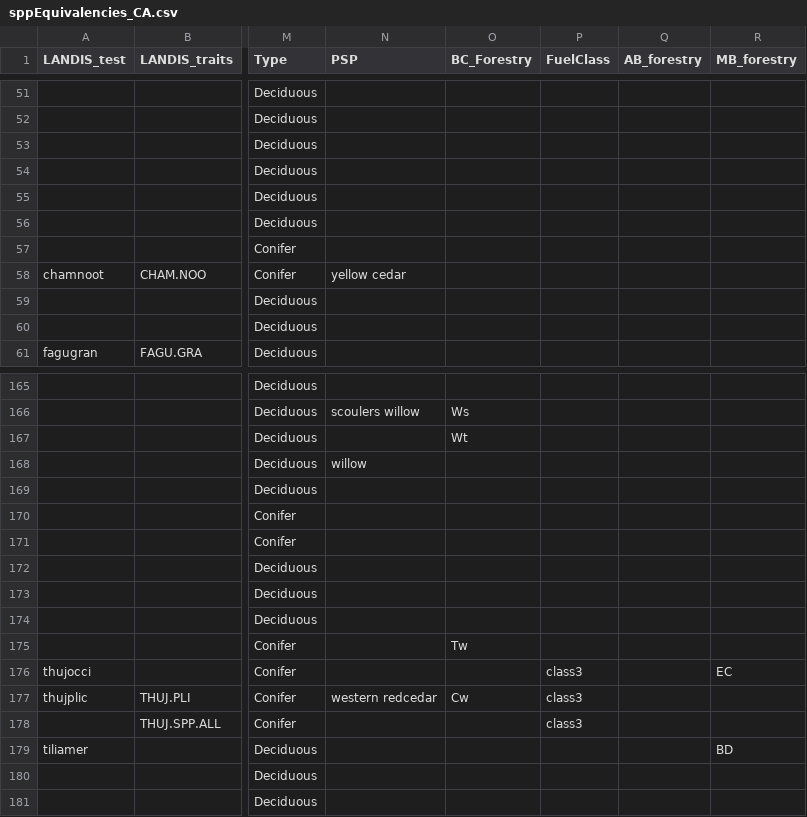
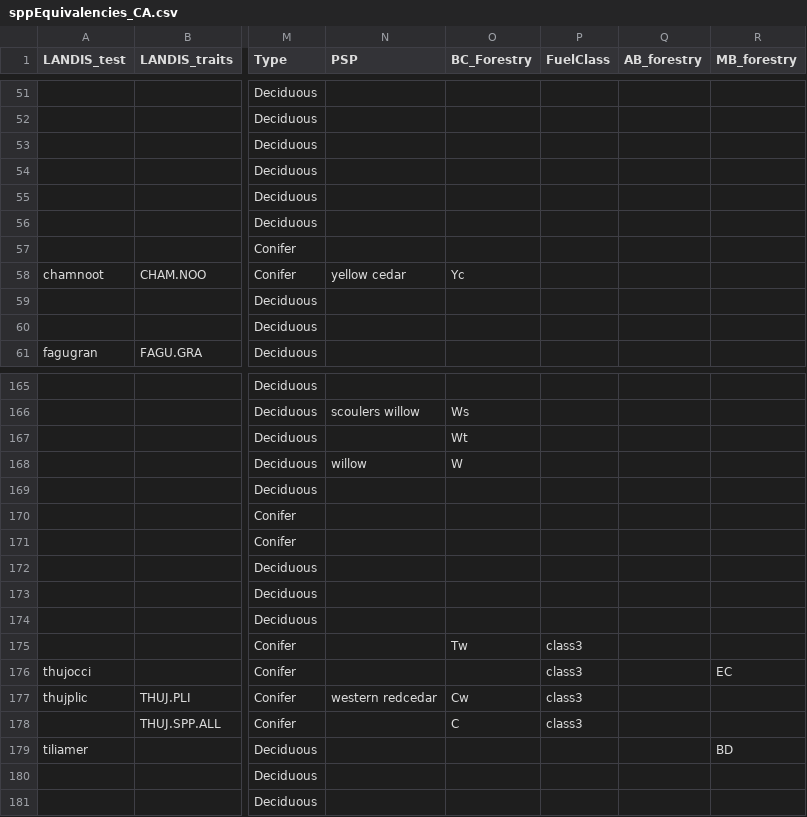
Before and after one commit to PredictiveEcology/LandR, a CSV file: data-raw/sppEquivalencies_CA.csv, drawn as a sheet; only a part is shown, gaps mark what is left out; the diff covers the shown part only; the diff names each change by its address in the sheet, - before the commit and + after, or states it on an @@ line.

Commit message:
added BC forestry codes to sppEquiv table

```diff
--- a/data-raw/sppEquivalencies_CA.csv
+++ b/data-raw/sppEquivalencies_CA.csv
-O58 (BC_Forestry): (empty)
+O58 (BC_Forestry): Yc
-O168 (BC_Forestry): (empty)
+O168 (BC_Forestry): W
-P175 (FuelClass): (empty)
+P175 (FuelClass): class3
-O178 (BC_Forestry): (empty)
+O178 (BC_Forestry): C
```
Also changed, not shown: 44 edited cells elsewhere in this file, 1 other file.
